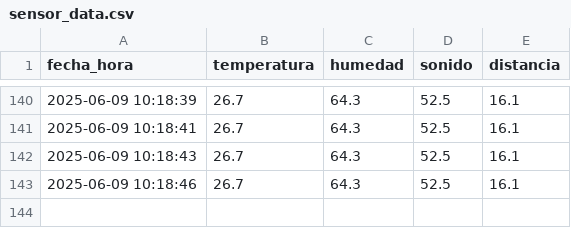
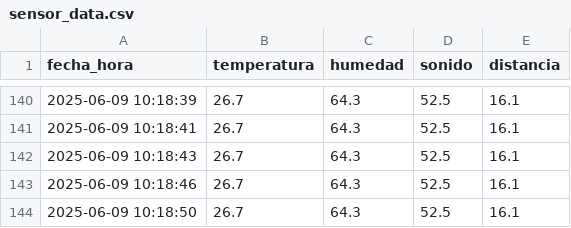
Before and after one commit to Gonchis12/SensoresInterfaz, a CSV file: sensor_data.csv, drawn as a sheet; only a part is shown, gaps mark what is left out; the diff names each change by its address in the sheet, - before the commit and + after, or states it on an @@ line.

Commit message:
Nueva lectura del sensor

```diff
--- a/sensor_data.csv
+++ b/sensor_data.csv
+row 144: 2025-06-09 10:18:50 | 26.7 | 64.3 | 52.5 | 16.1
```
Also changed, not shown: 1 other file.
